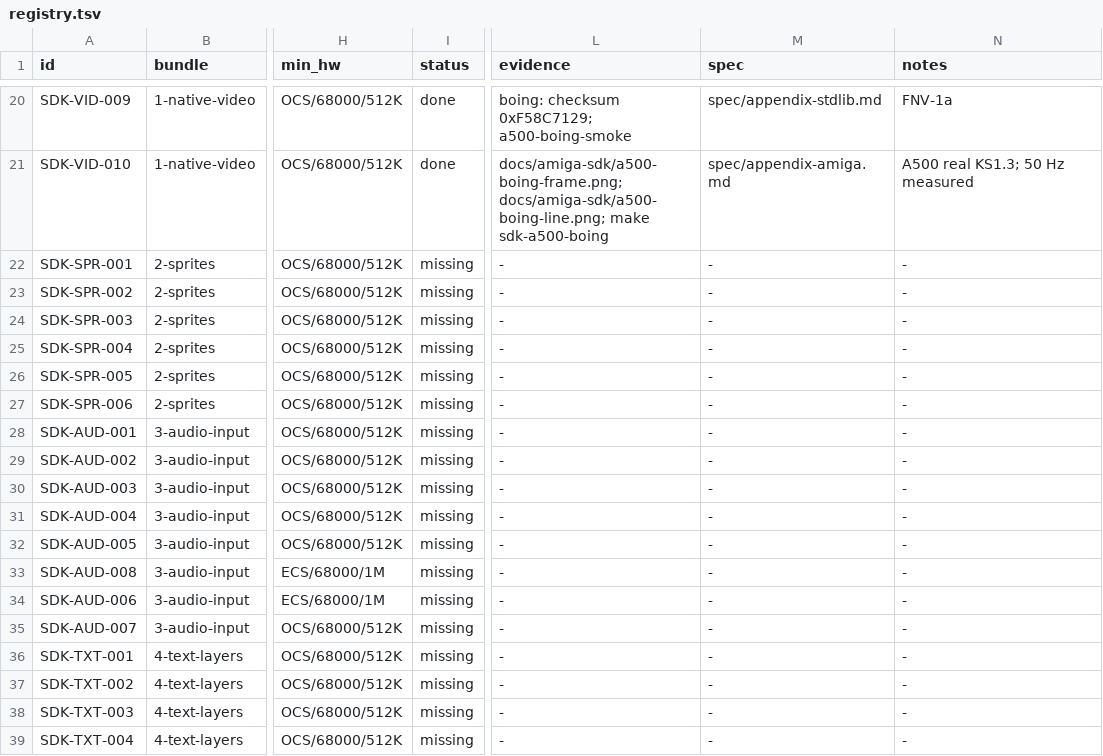
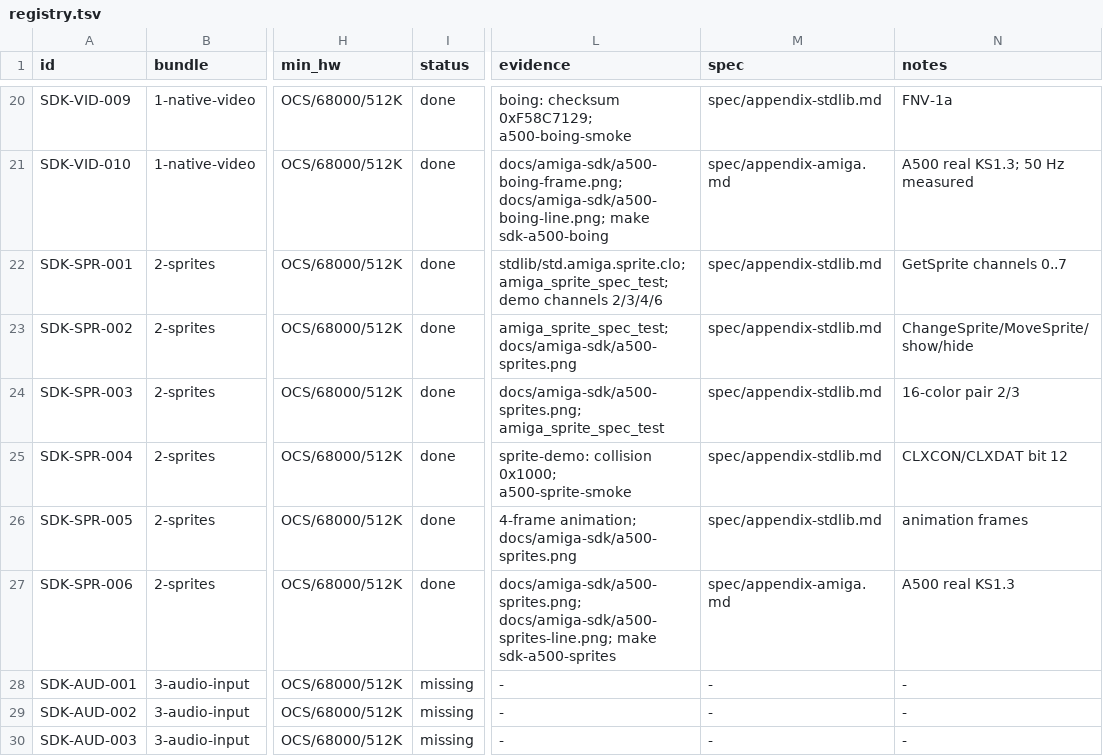
Before and after one commit to OpenLorraine/clorraine, a TSV file: docs/amiga-sdk/registry.tsv, drawn as a sheet; only a part is shown, gaps mark what is left out; the shorter side is filled out with more unchanged rows; the diff names each change by its address in the sheet, - before the commit and + after, or states it on an @@ line.

Commit message:
feat(amiga): add hardware sprites, pairs, collision, and the sprite demo
- add std.amiga.sprite for eight OCS channels, pixels, move/show/hide,
  attached 16-color pairs, hardware collision, and animation objects
- attach sprites to an Intuition screen viewport through the 1.3
  simple-sprite machine; rebuild the display after image changes
- track channels per screen, detach them on close, and guard the
  ATTACH-bit path until ChangeSprite has created posctldata
- add the A500 sprite demo, held-frame and collision-line goldens, and
  the polling sprite smoke
- prove sprite-demo: collision 0x1000 on the real KS1.3 ROM
- move Bundle 2 to 6/6 done and close issue #3

```diff
--- a/docs/amiga-sdk/registry.tsv
+++ b/docs/amiga-sdk/registry.tsv
-I22:I27 (status): missing
+I22:I27 (status): done
-L22 (evidence): -
+L22 (evidence): stdlib/std.amiga.sprite.clo; amiga_sprite_spec_test; demo channels 2/3/4/6
-M22:M26 (spec): -
+M22:M26 (spec): spec/appendix-stdlib.md
-N22 (notes): -
+N22 (notes): GetSprite channels 0..7
-L23 (evidence): -
+L23 (evidence): amiga_sprite_spec_test; docs/amiga-sdk/a500-sprites.png
-N23 (notes): -
+N23 (notes): ChangeSprite/MoveSprite/show/hide
-L24 (evidence): -
+L24 (evidence): docs/amiga-sdk/a500-sprites.png; amiga_sprite_spec_test
-N24 (notes): -
+N24 (notes): 16-color pair 2/3
-L25 (evidence): -
+L25 (evidence): sprite-demo: collision 0x1000; a500-sprite-smoke
-N25 (notes): -
+N25 (notes): CLXCON/CLXDAT bit 12
-L26 (evidence): -
+L26 (evidence): 4-frame animation; docs/amiga-sdk/a500-sprites.png
-N26 (notes): -
+N26 (notes): animation frames
-L27 (evidence): -
+L27 (evidence): docs/amiga-sdk/a500-sprites.png; docs/amiga-sdk/a500-sprites-line.png; make sdk-a500-sprites
-M27 (spec): -
+M27 (spec): spec/appendix-amiga.md
-N27 (notes): -
+N27 (notes): A500 real KS1.3
```
Also changed, not shown: docs/amiga-sdk/bundles.tsv, 27 other files.
